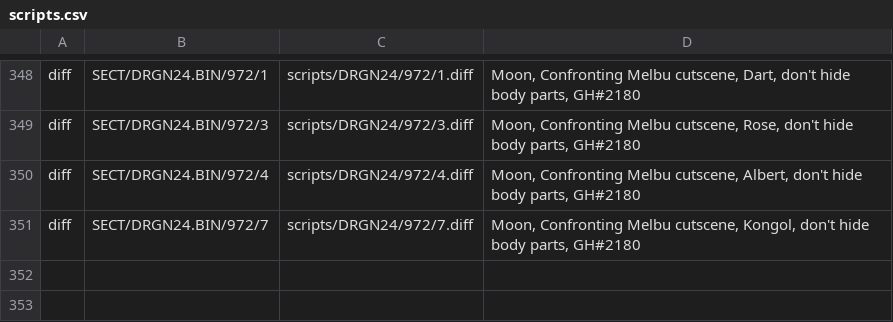
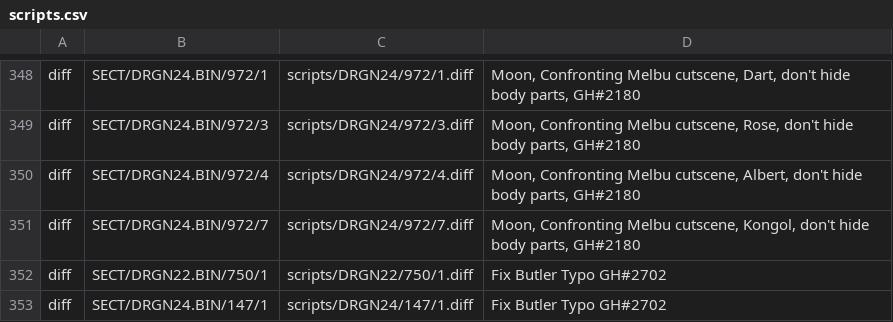
Before and after one commit to Legend-of-Dragoon-Modding/Severed-Chains, a CSV file: patches/scripts.csv, drawn as a sheet; only a part is shown, gaps mark what is left out.

Commit message:
Fix typo

```diff
--- a/patches/scripts.csv
+++ b/patches/scripts.csv
@@ -351 +351,3 @@ diff,SECT/DRGN24.BIN/972/4,scripts/DRGN24/972/4.diff,"Moon, Confronting Melbu cu
 diff,SECT/DRGN24.BIN/972/7,scripts/DRGN24/972/7.diff,"Moon, Confronting Melbu cutscene, Kongol, don't hide body parts, GH#2180"
+diff,SECT/DRGN22.BIN/750/1,scripts/DRGN22/750/1.diff,"Fix Butler Typo GH#2702"
+diff,SECT/DRGN24.BIN/147/1,scripts/DRGN24/147/1.diff,"Fix Butler Typo GH#2702"
```
Also changed, not shown: 4 other files.
